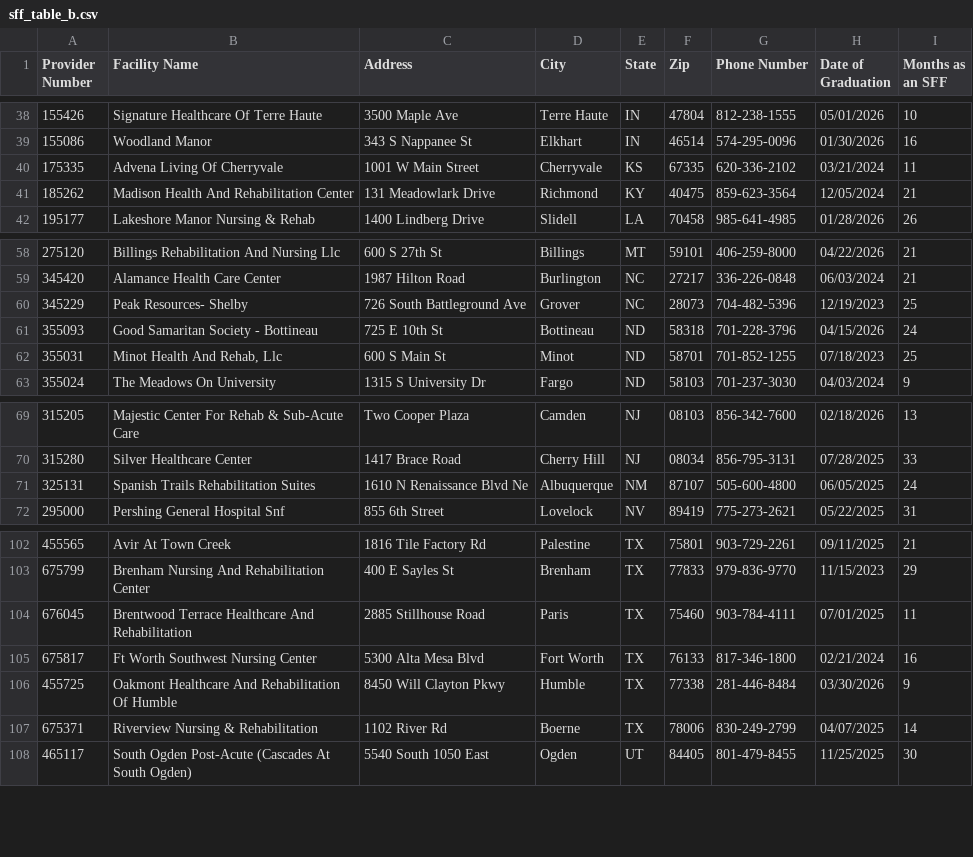
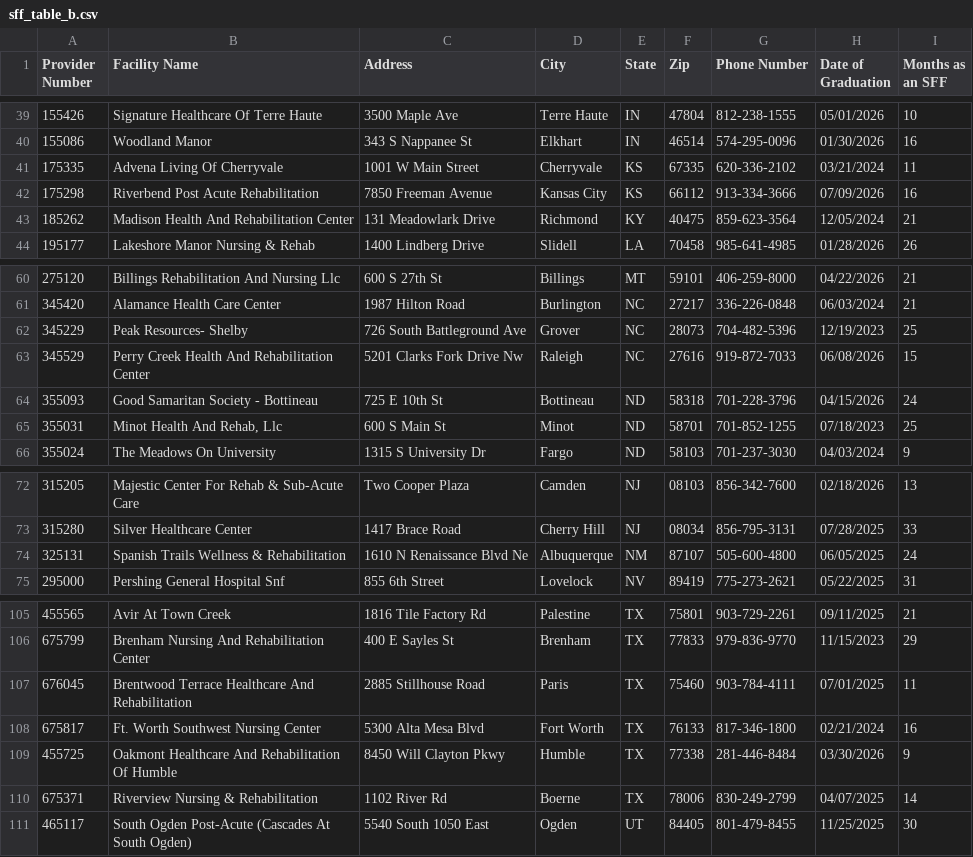
Before and after one commit to EricGoldwein/pbj-root, a CSV file: pbj-wrapped/public/sff_table_b.csv, drawn as a sheet; only a part is shown, gaps mark what is left out; the diff covers the shown part only.

```diff
--- a/pbj-wrapped/public/sff_table_b.csv
+++ b/pbj-wrapped/public/sff_table_b.csv
@@ -40,2 +41,3 @@ Provider Number,Facility Name,Address,City,State,Zip,Phone Number,Date of Gradua
 175335,Advena Living Of Cherryvale,1001 W Main Street,Cherryvale,KS,67335,620-336-2102,03/21/2024,11
+175298,Riverbend Post Acute Rehabilitation,7850 Freeman Avenue,Kansas City,KS,66112,913-334-3666,07/09/2026,16
 185262,Madison Health And Rehabilitation Center,131 Meadowlark Drive,Richmond,KY,40475,859-623-3564,12/05/2024,21
@@ -60,2 +62,3 @@ Provider Number,Facility Name,Address,City,State,Zip,Phone Number,Date of Gradua
 345229,Peak Resources- Shelby,726 South Battleground Ave,Grover,NC,28073,704-482-5396,12/19/2023,25
+345529,Perry Creek Health And Rehabilitation Center,5201 Clarks Fork Drive Nw,Raleigh,NC,27616,919-872-7033,06/08/2026,15
 355093,Good Samaritan Society - Bottineau,725 E 10th St,Bottineau,ND,58318,701-228-3796,04/15/2026,24
@@ -70,3 +73,3 @@ Provider Number,Facility Name,Address,City,State,Zip,Phone Number,Date of Gradua
 315280,Silver Healthcare Center,1417 Brace Road,Cherry Hill,NJ,08034,856-795-3131,07/28/2025,33
-325131,Spanish Trails Rehabilitation Suites,1610 N Renaissance Blvd Ne,Albuquerque,NM,87107,505-600-4800,06/05/2025,24
+325131,Spanish Trails Wellness & Rehabilitation,1610 N Renaissance Blvd Ne,Albuquerque,NM,87107,505-600-4800,06/05/2025,24
 295000,Pershing General Hospital Snf,855 6th Street,Lovelock,NV,89419,775-273-2621,05/22/2025,31
@@ -104,3 +107,3 @@ Provider Number,Facility Name,Address,City,State,Zip,Phone Number,Date of Gradua
 676045,Brentwood Terrace Healthcare And Rehabilitation,2885 Stillhouse Road,Paris,TX,75460,903-784-4111,07/01/2025,11
-675817,Ft Worth Southwest Nursing Center,5300 Alta Mesa Blvd,Fort Worth,TX,76133,817-346-1800,02/21/2024,16
+675817,Ft. Worth Southwest Nursing Center,5300 Alta Mesa Blvd,Fort Worth,TX,76133,817-346-1800,02/21/2024,16
 455725,Oakmont Healthcare And Rehabilitation Of Humble,8450 Will Clayton Pkwy,Humble,TX,77338,281-446-8484,03/30/2026,9
```
Also changed, not shown: 5 added rows, 3 removed rows and 1 edited cell elsewhere in this file, pbj-wrapped/public/sff_table_a.csv, pbj-wrapped/public/sff_table_d.csv, 5 other files.
